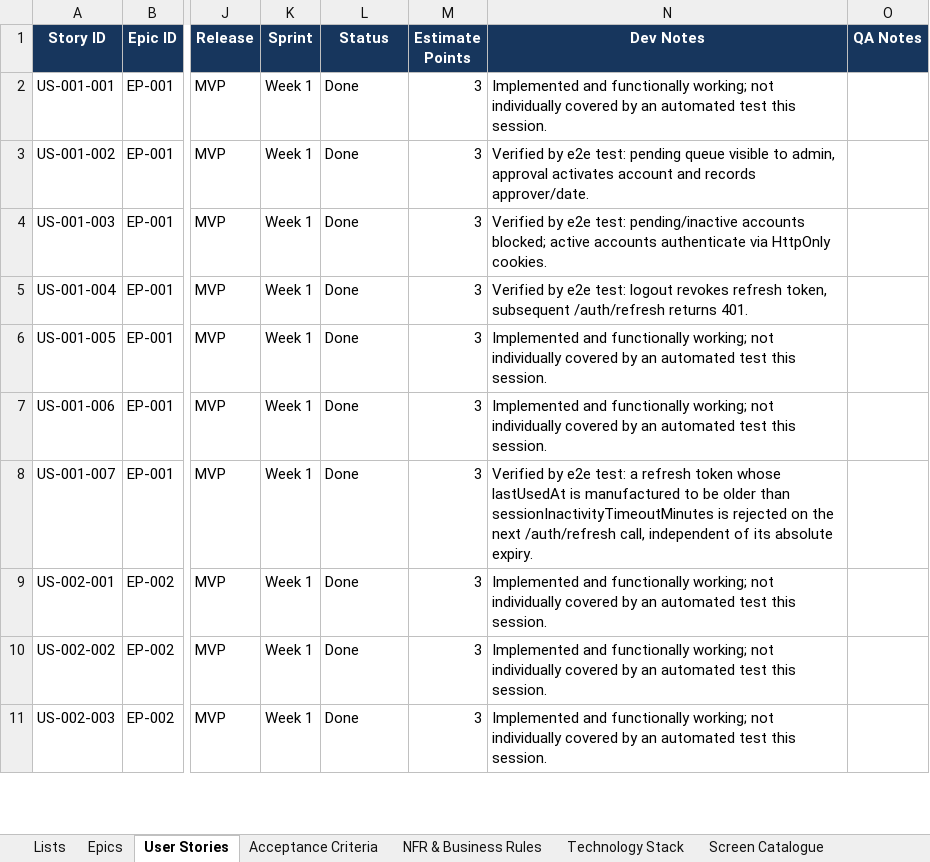
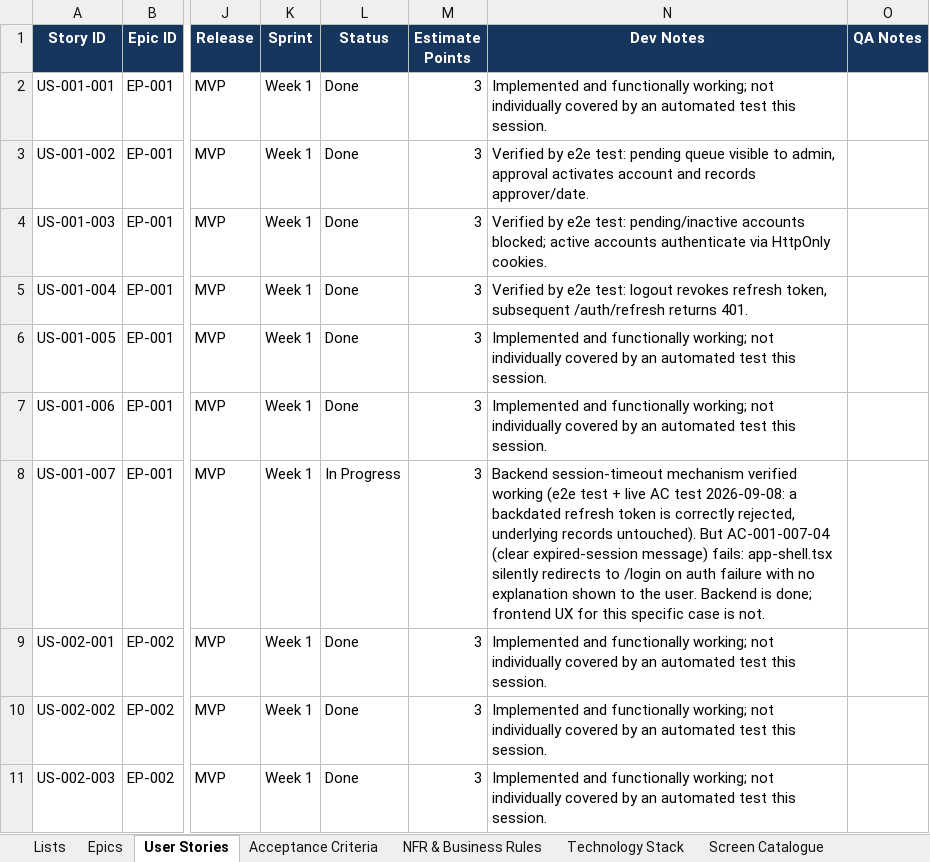
Before and after one commit to Amaanfaiz/Attendance-Task-Management-System, an Excel workbook: docs/Requirements_Tracker_v1.0.xlsx, sheet User Stories, drawn as a sheet; only a part is shown, gaps mark what is left out; values as stored, in another font and other column widths than the file's, no borders; conditional formats and table styles not drawn; the diff names each change by its address in the sheet, - before the commit and + after, or states it on an @@ line.

```diff
--- a/docs/Requirements_Tracker_v1.0.xlsx (sheet User Stories)
+++ b/docs/Requirements_Tracker_v1.0.xlsx (sheet User Stories)
-L8 (Status): Done
+L8 (Status): In Progress
-N8 (Dev Notes): Verified by e2e test: a refresh token whose lastUsedAt is manufactured to be older than sessionInactivityTimeoutMinutes is rejected on the next /auth/refresh call, independent of its absolute expiry.
+N8 (Dev Notes): Backend session-timeout mechanism verified working (e2e test + live AC test 2026-09-08: a backdated refresh token is correctly rejected, underlying records untouched). But AC-001-007-04 (clear expired-session message) fails: app-shell.tsx silently redirects to /login on auth failure with no explanation shown to the user. Backend is done; frontend UX for this specific case is not.
```
Also changed, not shown: sheet Acceptance Criteria.
